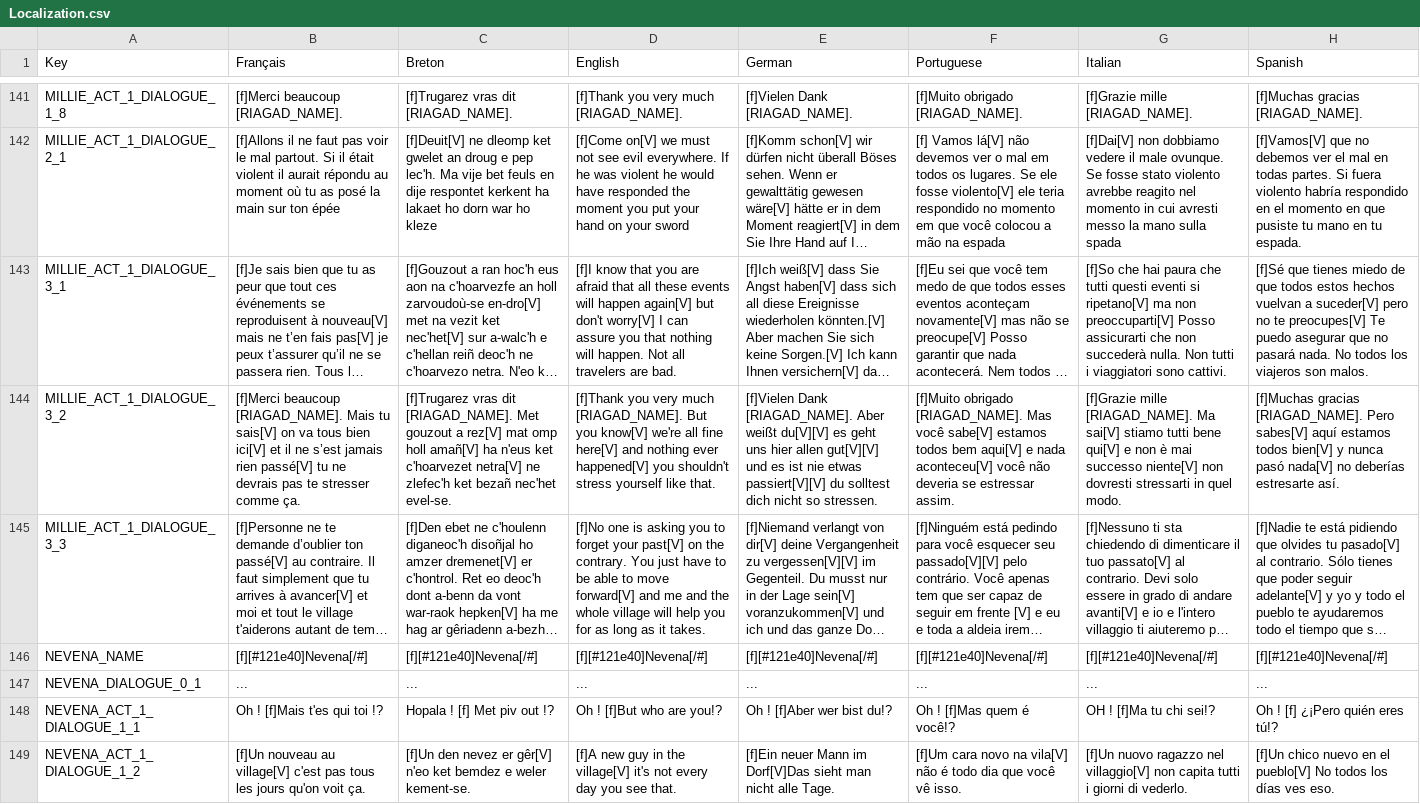
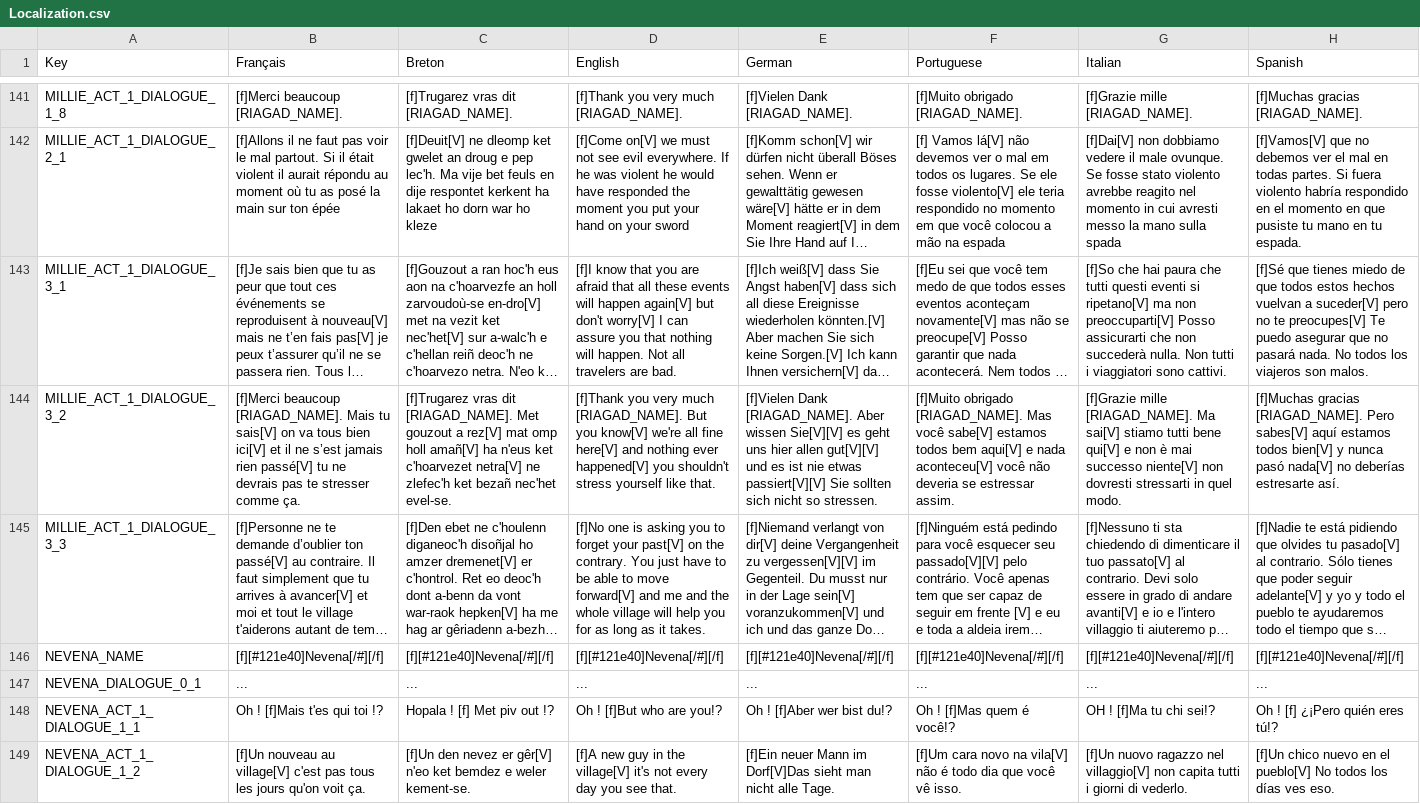
Before and after one commit to Polissages-de-Couilles/Reflets-Oublies, a CSV file: Assets/Resources/Localization.csv, drawn as a sheet; only a part is shown, gaps mark what is left out; long unchanged cells end in …; the diff covers the shown part only; the diff names each change by its address in the sheet, - before the commit and + after, or states it on an @@ line.

```diff
--- a/Assets/Resources/Localization.csv
+++ b/Assets/Resources/Localization.csv
-E144 (German): …[RIAGAD_NAME]. Aber weißt du[V][V] es geht uns hier allen gut[V][V] und es ist nie etwas passiert[V][V] du solltest dich nicht so…
+E144 (German): …[RIAGAD_NAME]. Aber wissen Sie[V][V] es geht uns hier allen gut[V][V] und es ist nie etwas passiert[V][V] Sie sollten sich nicht so…
-B146 (Français): [f][#121e40]Nevena[/#]
+B146 (Français): [f][#121e40]Nevena[/#][/f]
-C146 (Breton): [f][#121e40]Nevena[/#]
+C146 (Breton): [f][#121e40]Nevena[/#][/f]
-D146 (English): [f][#121e40]Nevena[/#]
+D146 (English): [f][#121e40]Nevena[/#][/f]
-E146 (German): [f][#121e40]Nevena[/#]
+E146 (German): [f][#121e40]Nevena[/#][/f]
-F146 (Portuguese): [f][#121e40]Nevena[/#]
+F146 (Portuguese): [f][#121e40]Nevena[/#][/f]
-G146 (Italian): [f][#121e40]Nevena[/#]
+G146 (Italian): [f][#121e40]Nevena[/#][/f]
-H146 (Spanish): [f][#121e40]Nevena[/#]
+H146 (Spanish): [f][#121e40]Nevena[/#][/f]
```
Also changed, not shown: 84 edited cells elsewhere in this file, 6 other files.
